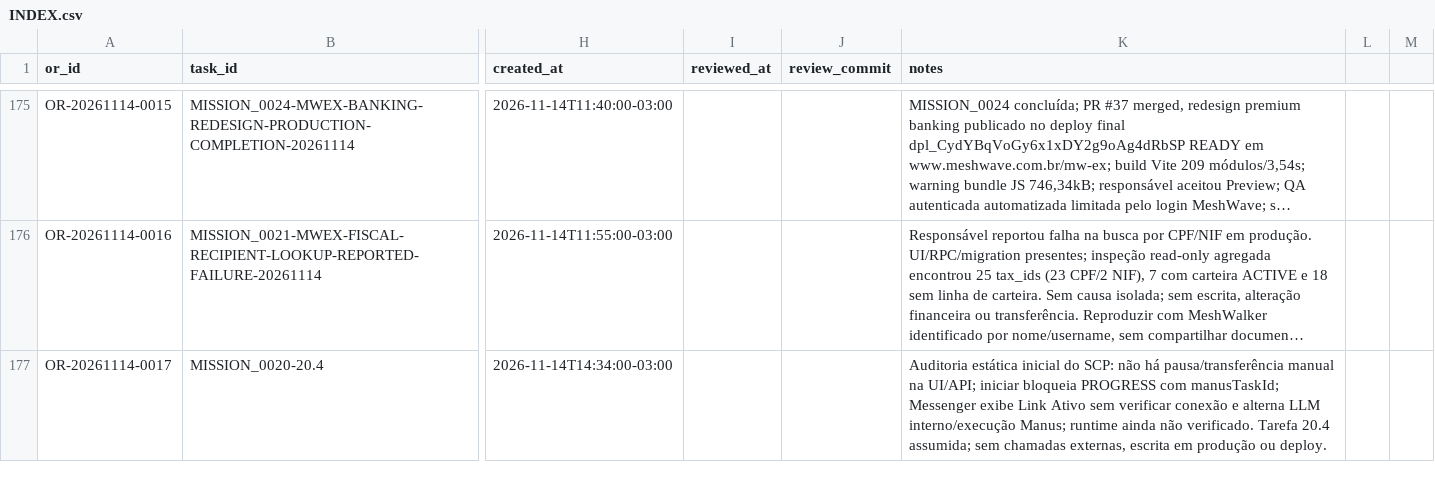
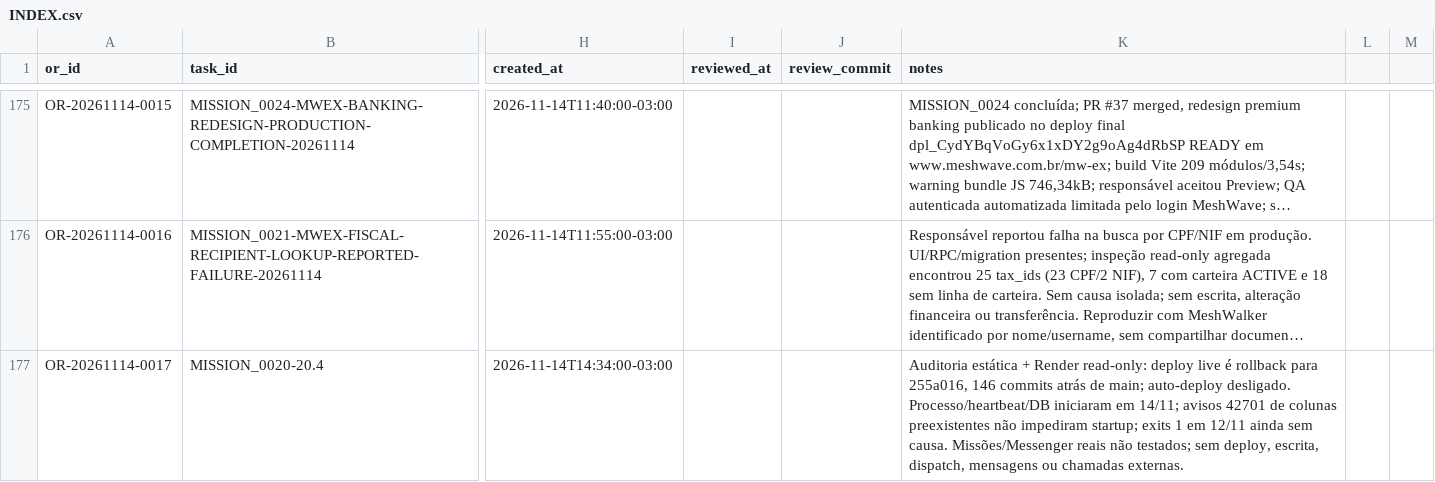
Before and after one commit to meshwave65/SofiaControlPanel, a CSV file: governance/operational_reports/INDEX.csv, drawn as a sheet; only a part is shown, gaps mark what is left out; long unchanged cells end in …; the diff names each change by its address in the sheet, - before the commit and + after, or states it on an @@ line.

Commit message:
docs(governance): update OR index with Render runtime evidence

```diff
--- a/governance/operational_reports/INDEX.csv
+++ b/governance/operational_reports/INDEX.csv
-K177 (notes): Auditoria estática inicial do SCP: não há pausa/transferência manual na UI/API; iniciar bloqueia PROGRESS com manusTaskId; Messenger exibe Link Ativo sem verificar conexão e alterna LLM interno/execução Manus; runtime ainda não verificado. Tarefa 20.4 assumida; sem chamadas externas, escrita em produção ou deploy.
+K177 (notes): Auditoria estática + Render read-only: deploy live é rollback para 255a016, 146 commits atrás de main; auto-deploy desligado. Processo/heartbeat/DB iniciaram em 14/11; avisos 42701 de colunas preexistentes não impediram startup; exits 1 em 12/11 ainda sem causa. Missões/Messenger reais não testados; sem deploy, escrita, dispatch, mensagens ou chamadas externas.
```
